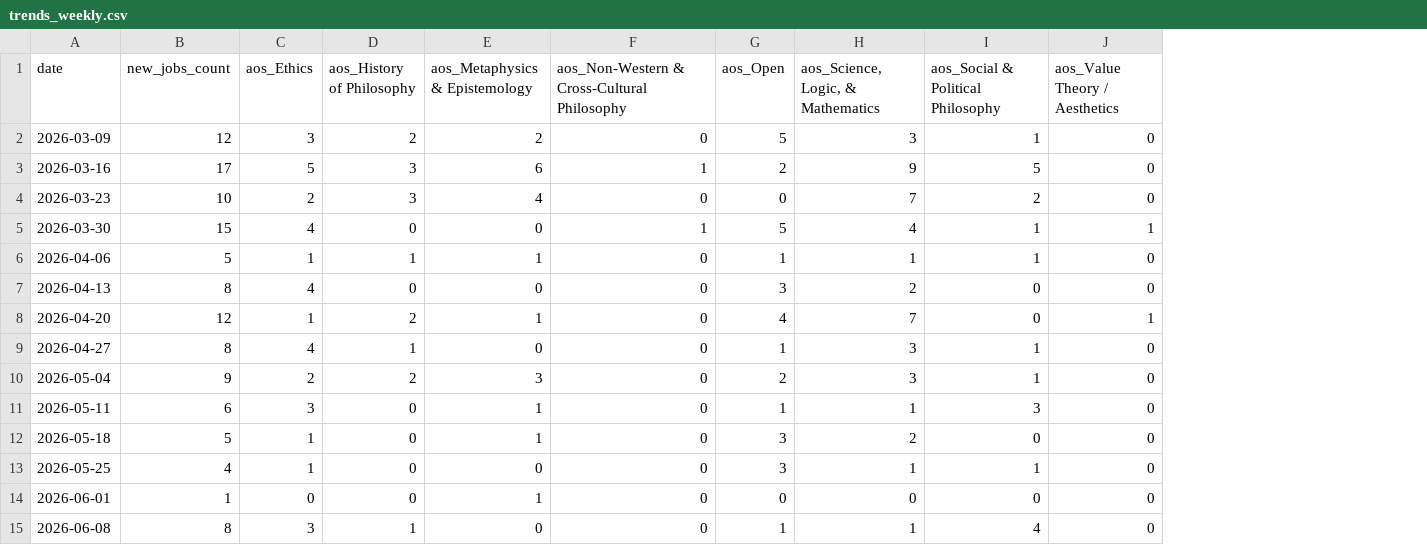
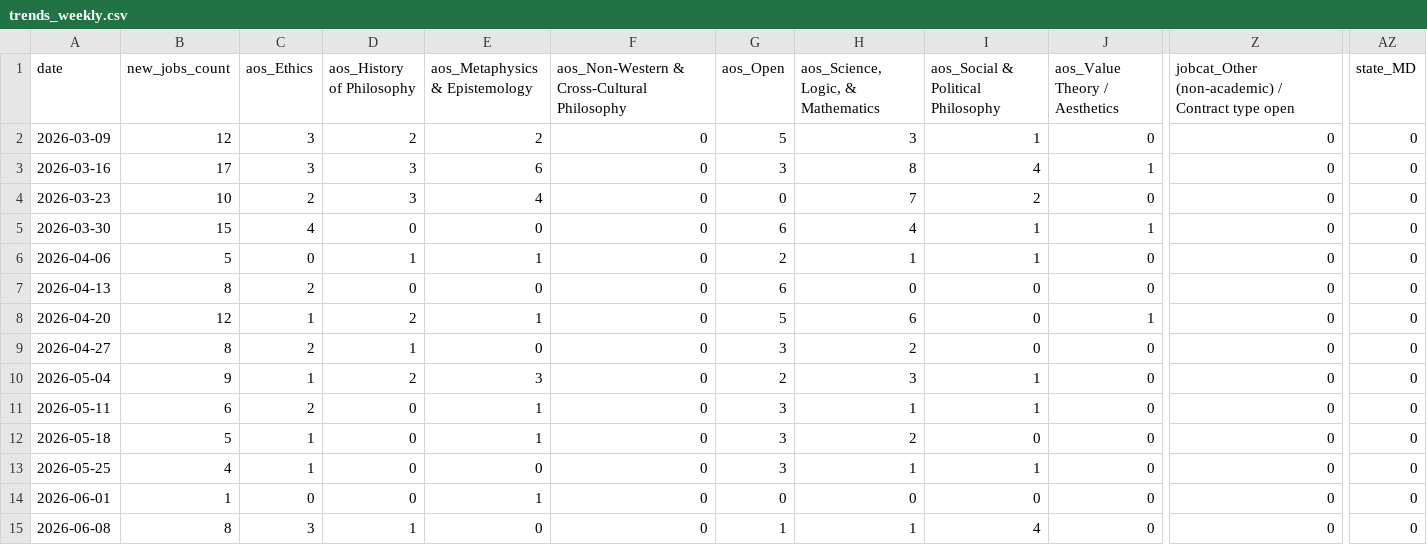
Before and after one commit to 7tzjtxxgh2-jpg/Claude-Phil-Jobs-Tracker, a CSV file: data/trends_weekly.csv, drawn as a sheet; only a part is shown, gaps mark what is left out; the diff covers the shown part only; the diff names each change by its address in the sheet, - before the commit and + after, or states it on an @@ line.

```diff
--- a/data/trends_weekly.csv
+++ b/data/trends_weekly.csv
+column Z, rows 1-15: jobcat_Other (non-academic) / Contract type open | 0 | 0 | 0 | 0 | 0 | 0 | 0 | 0 | 0 | 0 | 0 | 0 | 0 | 0
+column AZ (state_MD), rows 2-15: all 0
-C3 (aos_Ethics): 5
+C3 (aos_Ethics): 3
-F3: 1
+F3: 0
-G3 (aos_Open): 2
+G3 (aos_Open): 3
-H3: 9
+H3: 8
-I3: 5
+I3: 4
-J3 (aos_Value Theory / Aesthetics): 0
+J3 (aos_Value Theory / Aesthetics): 1
-F5: 1
+F5: 0
-G5 (aos_Open): 5
+G5 (aos_Open): 6
-C6 (aos_Ethics): 1
+C6 (aos_Ethics): 0
-G6 (aos_Open): 1
+G6 (aos_Open): 2
-C7 (aos_Ethics): 4
+C7 (aos_Ethics): 2
-G7 (aos_Open): 3
+G7 (aos_Open): 6
-H7: 2
+H7: 0
-G8 (aos_Open): 4
+G8 (aos_Open): 5
-H8: 7
+H8: 6
-C9 (aos_Ethics): 4
+C9 (aos_Ethics): 2
-G9 (aos_Open): 1
+G9 (aos_Open): 3
-H9: 3
+H9: 2
-I9: 1
+I9: 0
-C10 (aos_Ethics): 2
+C10 (aos_Ethics): 1
-C11 (aos_Ethics): 3
+C11 (aos_Ethics): 2
-G11 (aos_Open): 1
+G11 (aos_Open): 3
-I11: 3
+I11: 1
```
Also changed, not shown: 1 added row and 13 edited cells elsewhere in this file, data/jobs_all.csv, 10 other files.
